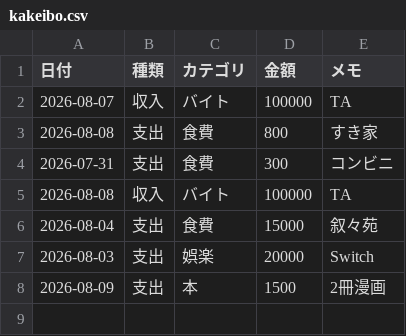
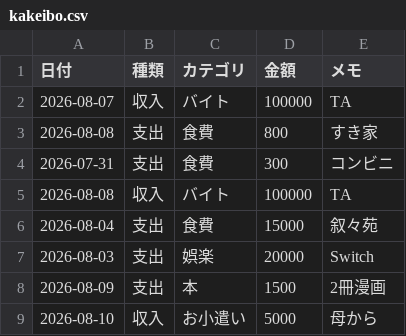
Before and after one commit to MarumiNa9/household-budget-app, a CSV file: kakeibo.csv, drawn as a sheet.

```diff
--- a/kakeibo.csv
+++ b/kakeibo.csv
@@ -8 +8,2 @@
 2026-08-09,支出,本,1500,2冊漫画
+2026-08-10,収入,お小遣い,5000,母から
```
Also changed, not shown: 1 other file.
